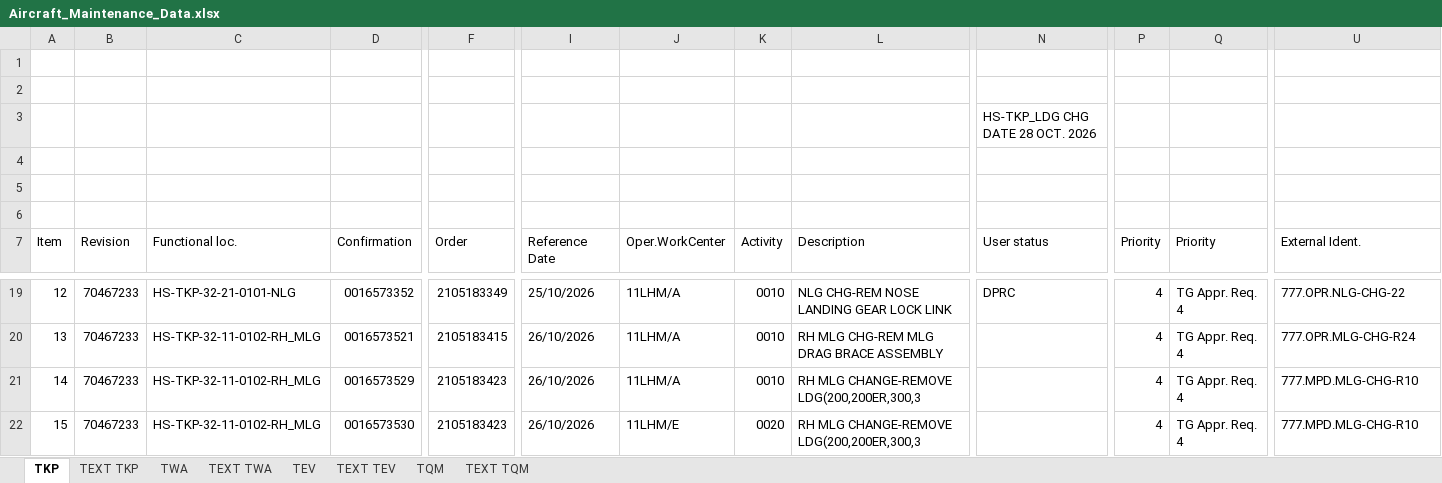
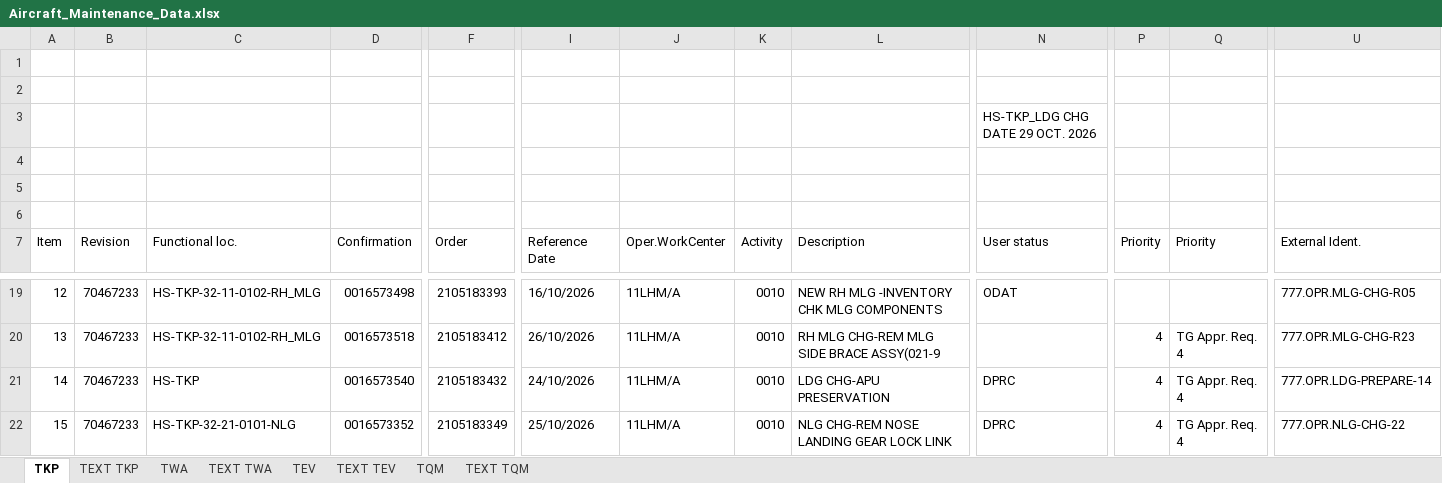
Before and after one commit to Huan289100/aircraft-maintenance-dashboard, an Excel workbook: Aircraft_Maintenance_Data.xlsx, sheet TKP, drawn as a sheet; only a part is shown, gaps mark what is left out; values as stored, in another font and other column widths than the file's, no cell formats; charts and pictures not drawn; the diff covers the shown part only; the diff names each change by its address in the sheet, - before the commit and + after, or states it on an @@ line.

```diff
--- a/Aircraft_Maintenance_Data.xlsx (sheet TKP)
+++ b/Aircraft_Maintenance_Data.xlsx (sheet TKP)
-N3 (User status): HS-TKP_LDG CHG DATE 28 OCT. 2026
+N3 (User status): HS-TKP_LDG CHG DATE 29 OCT. 2026
-C19 (Functional loc.): HS-TKP-32-21-0101-NLG
+C19 (Functional loc.): HS-TKP-32-11-0102-RH_MLG
-D19 (Confirmation): 0016573352
+D19 (Confirmation): 0016573498
-F19 (Order): 2105183349
+F19 (Order): 2105183393
-I19 (Reference Date): 25/10/2026
+I19 (Reference Date): 16/10/2026
-L19 (Description): NLG CHG-REM NOSE LANDING GEAR LOCK LINK
+L19 (Description): NEW RH MLG -INVENTORY CHK MLG COMPONENTS
-N19 (User status): DPRC
+N19 (User status): ODAT
-P19 (Priority): 4
+P19 (Priority): (empty)
-Q19 (Priority): TG Appr. Req. 4
+Q19 (Priority): (empty)
-U19 (External Ident.): 777.OPR.NLG-CHG-22
+U19 (External Ident.): 777.OPR.MLG-CHG-R05
-D20 (Confirmation): 0016573521
+D20 (Confirmation): 0016573518
-F20 (Order): 2105183415
+F20 (Order): 2105183412
-L20 (Description): RH MLG CHG-REM MLG DRAG BRACE ASSEMBLY
+L20 (Description): RH MLG CHG-REM MLG SIDE BRACE ASSY(021-9
-U20 (External Ident.): 777.OPR.MLG-CHG-R24
+U20 (External Ident.): 777.OPR.MLG-CHG-R23
-C21 (Functional loc.): HS-TKP-32-11-0102-RH_MLG
+C21 (Functional loc.): HS-TKP
-D21 (Confirmation): 0016573529
+D21 (Confirmation): 0016573540
-F21 (Order): 2105183423
+F21 (Order): 2105183432
-I21 (Reference Date): 26/10/2026
+I21 (Reference Date): 24/10/2026
-L21 (Description): RH MLG CHANGE-REMOVE LDG(200,200ER,300,3
+L21 (Description): LDG CHG-APU PRESERVATION
-N21:N22 (User status): (empty)
+N21:N22 (User status): DPRC
-U21 (External Ident.): 777.MPD.MLG-CHG-R10
+U21 (External Ident.): 777.OPR.LDG-PREPARE-14
-C22 (Functional loc.): HS-TKP-32-11-0102-RH_MLG
+C22 (Functional loc.): HS-TKP-32-21-0101-NLG
-D22 (Confirmation): 0016573530
+D22 (Confirmation): 0016573352
-F22 (Order): 2105183423
+F22 (Order): 2105183349
-I22 (Reference Date): 26/10/2026
+I22 (Reference Date): 25/10/2026
-J22 (Oper.WorkCenter): 11LHM/E
+J22 (Oper.WorkCenter): 11LHM/A
-K22 (Activity): 0020
+K22 (Activity): 0010
-L22 (Description): RH MLG CHANGE-REMOVE LDG(200,200ER,300,3
+L22 (Description): NLG CHG-REM NOSE LANDING GEAR LOCK LINK
-U22 (External Ident.): 777.MPD.MLG-CHG-R10
+U22 (External Ident.): 777.OPR.NLG-CHG-22
```
Also changed, not shown: 734 edited cells elsewhere in this sheet, cell formats, charts or pictures.
